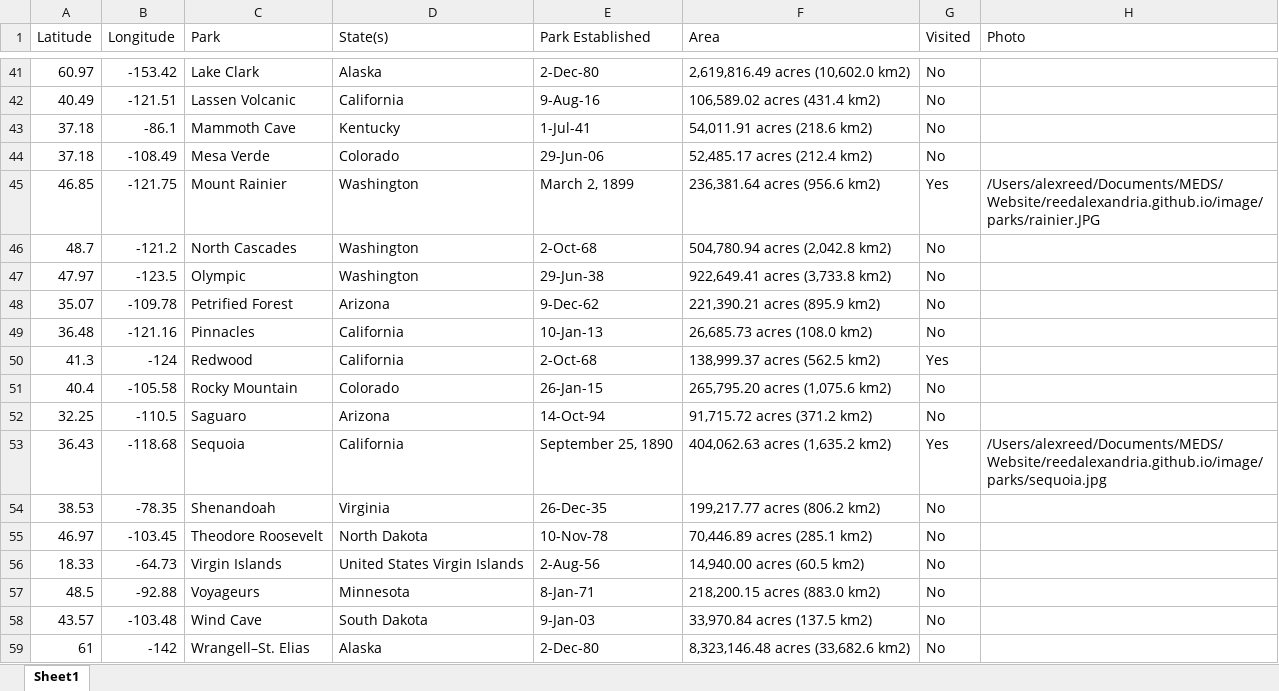
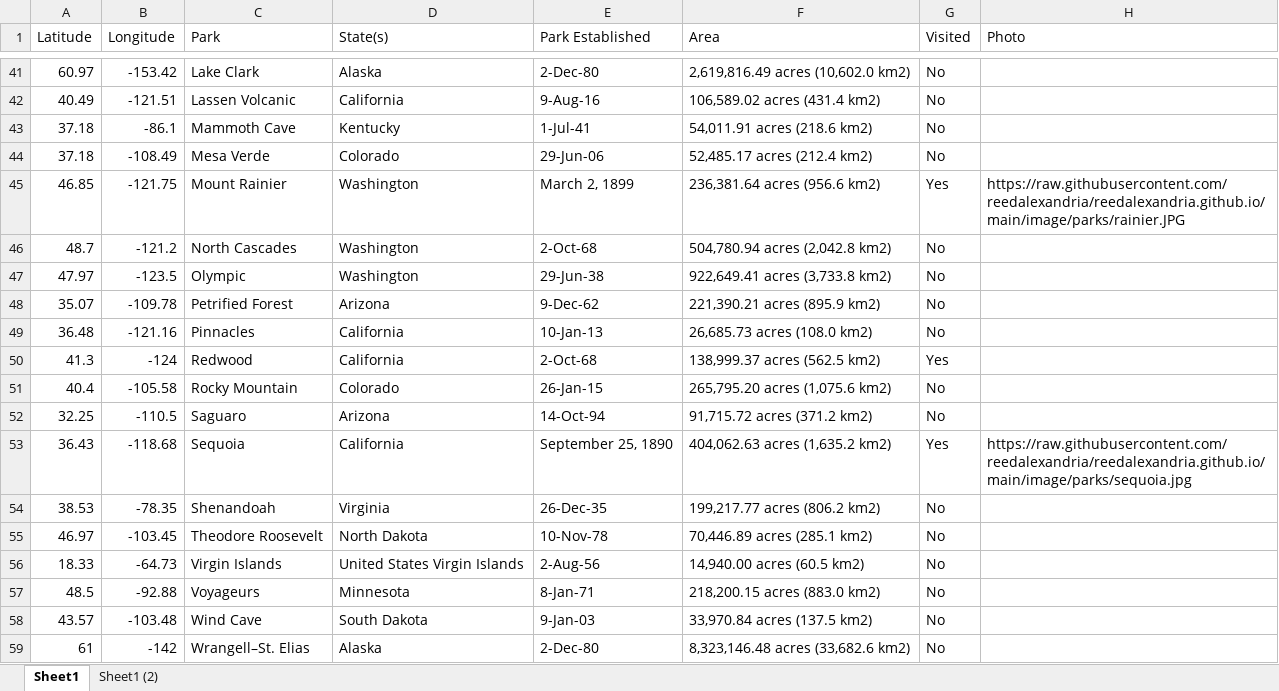
Before and after one commit to reedalexandria/reedalexandria.github.io, an Excel workbook: data/national_parks.xlsx, sheet Sheet1, drawn as a sheet; only a part is shown, gaps mark what is left out; values as stored, in another font and other column widths than the file's, no cell formats; the diff covers the shown part only; the diff names each change by its address in the sheet, - before the commit and + after, or states it on an @@ line.

Commit message:
map photo filepath update

```diff
--- a/data/national_parks.xlsx (sheet Sheet1)
+++ b/data/national_parks.xlsx (sheet Sheet1)
+sheet tab: Sheet1 (2)
-H45 (Photo): /Users/alexreed/Documents/MEDS/Website/reedalexandria.github.io/image/parks/rainier.JPG
+H45 (Photo): https://raw.githubusercontent.com/reedalexandria/reedalexandria.github.io/main/image/parks/rainier.JPG
-H53 (Photo): /Users/alexreed/Documents/MEDS/Website/reedalexandria.github.io/image/parks/sequoia.jpg
+H53 (Photo): https://raw.githubusercontent.com/reedalexandria/reedalexandria.github.io/main/image/parks/sequoia.jpg
```
Also changed, not shown: 8 edited cells elsewhere in this sheet, cell formats.
